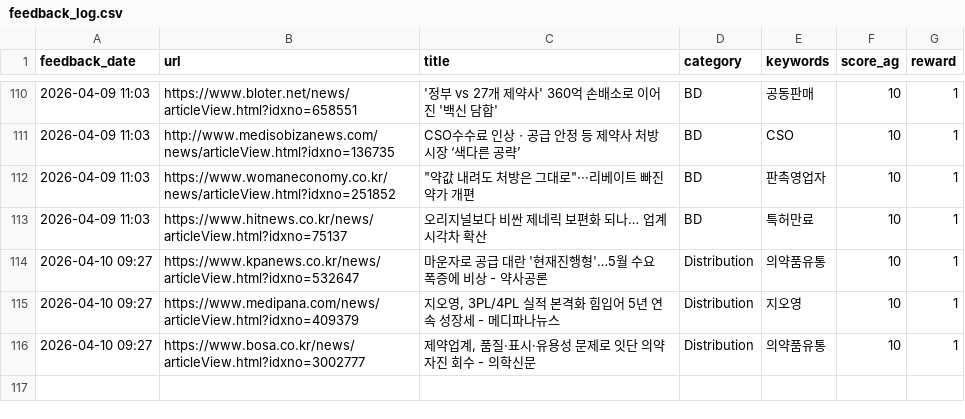
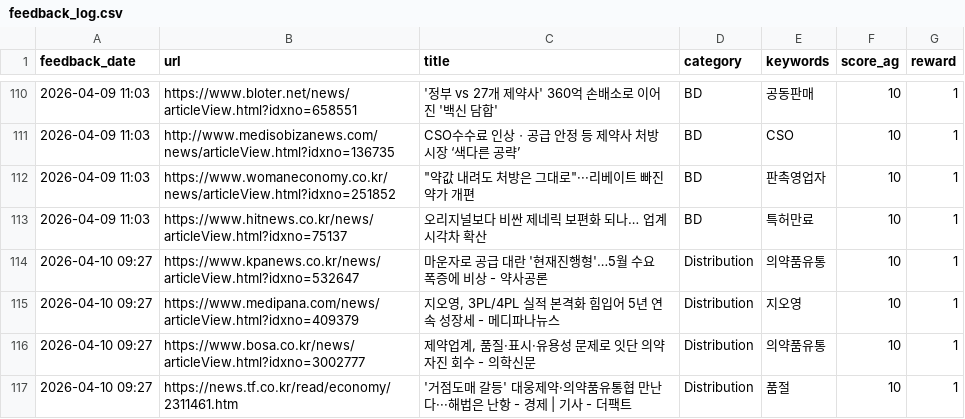
Before and after one commit to Lilyleeyaa/zp-market-monitoring-v3-share, a CSV file: data/labels/feedback_log.csv, drawn as a sheet; only a part is shown, gaps mark what is left out; the diff names each change by its address in the sheet, - before the commit and + after, or states it on an @@ line.

Commit message:
Feedback: '거점도매 갈등' 대웅제약·의약품유통협 만난다···해법은 난항 - 경제 ... (2026-04-10 09:27)

```diff
--- a/data/labels/feedback_log.csv
+++ b/data/labels/feedback_log.csv
+row 117: 2026-04-10 09:27 | https://news.tf.co.kr/read/economy/2311461.htm | '거점도매 갈등' 대웅제약·의약품유통협 만난다···해법은 난항 - 경제 | 기사 - 더팩트 | Distribution | 품절 | 10 | 1
```
